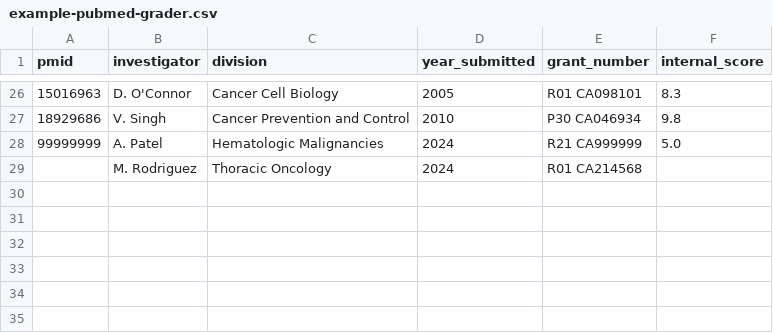
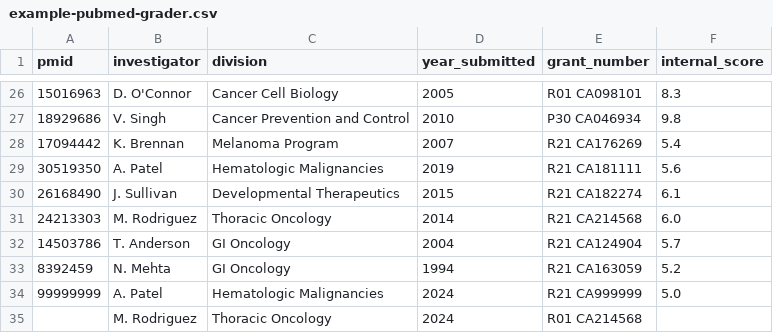
Before and after one commit to seandavi/uccc-pubmed-grader, a CSV file: frontend/public/example-pubmed-grader.csv, drawn as a sheet; only a part is shown, gaps mark what is left out; the diff names each change by its address in the sheet, - before the commit and + after, or states it on an @@ line.

```diff
--- a/frontend/public/example-pubmed-grader.csv
+++ b/frontend/public/example-pubmed-grader.csv
+row 28: 17094442 | K. Brennan | Melanoma Program | 2007 | R21 CA176269 | 5.4
+row 29: 30519350 | A. Patel | Hematologic Malignancies | 2019 | R21 CA181111 | 5.6
+row 30: 26168490 | J. Sullivan | Developmental Therapeutics | 2015 | R21 CA182274 | 6.1
+row 31: 24213303 | M. Rodriguez | Thoracic Oncology | 2014 | R21 CA214568 | 6.0
+row 32: 14503786 | T. Anderson | GI Oncology | 2004 | R21 CA124904 | 5.7
+row 33: 8392459 | N. Mehta | GI Oncology | 1994 | R21 CA163059 | 5.2
```
Also changed, not shown: 1 other file.
